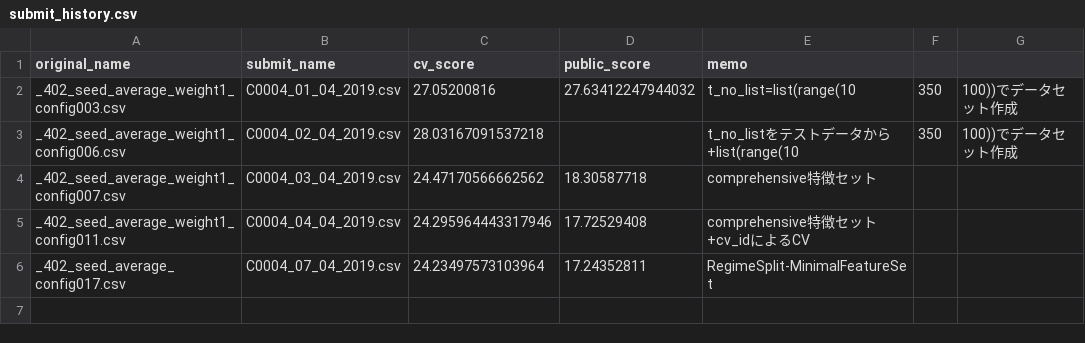
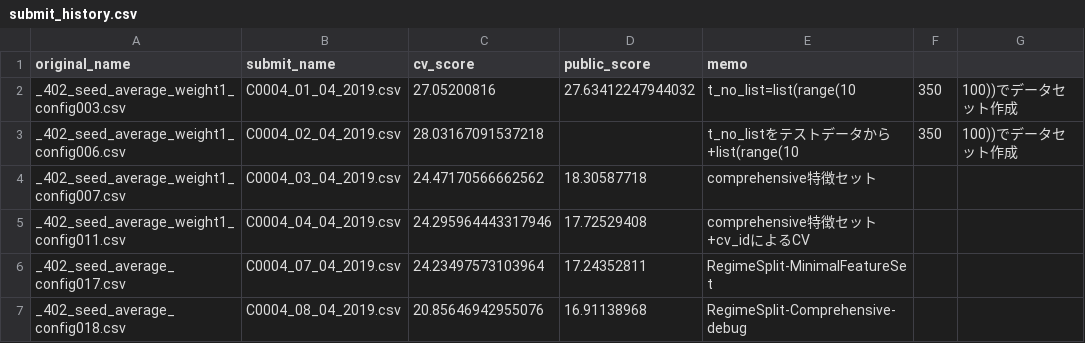
Before and after one commit to SS1031/PHMC2019DataAnalysisChallenge, a CSV file: submit_history.csv, drawn as a sheet.

Commit message:
config018.debug結果

```diff
--- a/submit_history.csv
+++ b/submit_history.csv
@@ -6 +6,2 @@ _402_seed_average_weight1_config011.csv,C0004_04_04_2019.csv,24.295964443317946,
 _402_seed_average_config017.csv,C0004_07_04_2019.csv,24.23497573103964,17.24352811,RegimeSplit-MinimalFeatureSet
+_402_seed_average_config018.csv,C0004_08_04_2019.csv,20.85646942955076,16.91138968,RegimeSplit-Comprehensive-debug
```
